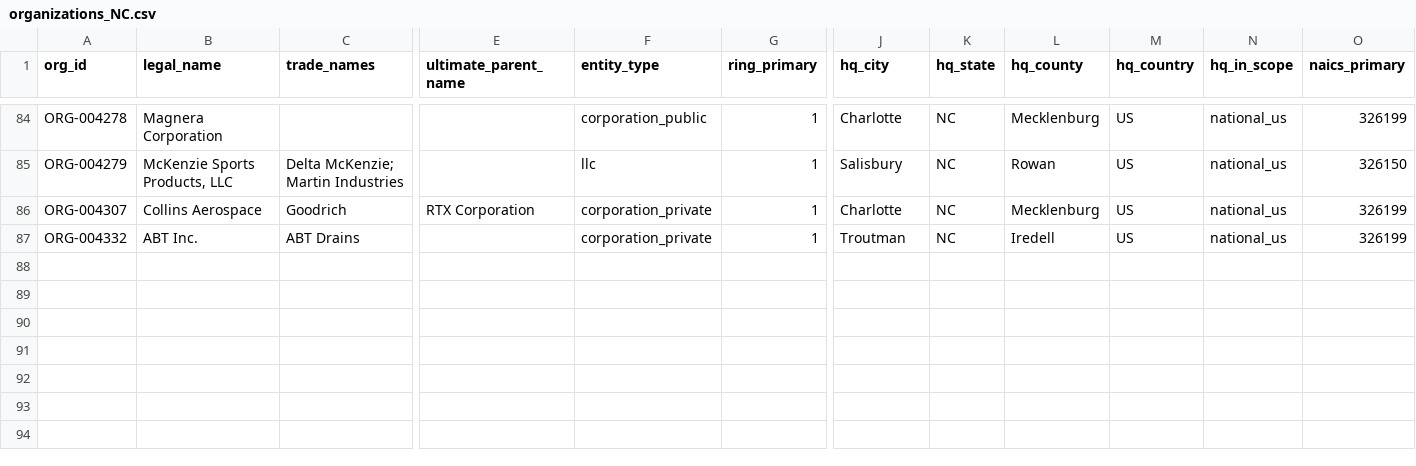
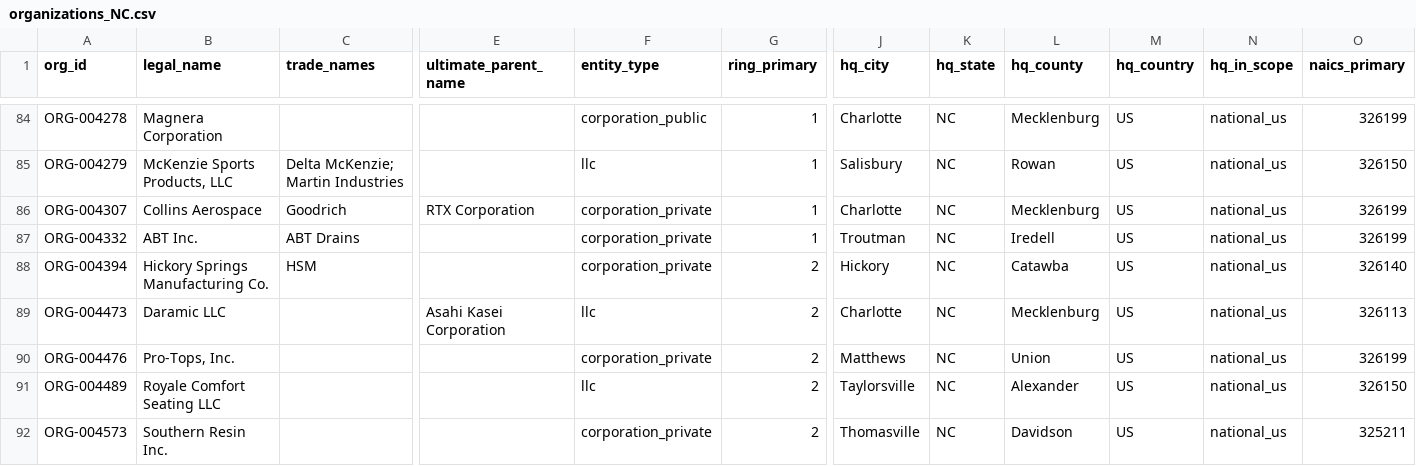
Before and after one commit to polymerindustrycluster/polymer-atlas, a CSV file: data/organizations_NC.csv, drawn as a sheet; only a part is shown, gaps mark what is left out; rows hold the shown columns only; the diff names each change by its address in the sheet, - before the commit and + after, or states it on an @@ line.

Commit message:
Pass 25 body 3 of 7 (FINAL TRI PASS): national TRI packets 031-036 (254 sites, 234 orgs, 257 links) + Viaflex reconciliation

```diff
--- a/data/organizations_NC.csv
+++ b/data/organizations_NC.csv
+row 88: ORG-004394 | Hickory Springs Manufacturing Co. | HSM |  | corporation_private | 2 | Hickory | NC | Catawba | US | national_us | 326140
+row 89: ORG-004473 | Daramic LLC |  | Asahi Kasei Corporation | llc | 2 | Charlotte | NC | Mecklenburg | US | national_us | 326113
+row 90: ORG-004476 | Pro-Tops, Inc. |  |  | corporation_private | 2 | Matthews | NC | Union | US | national_us | 326199
+row 91: ORG-004489 | Royale Comfort Seating LLC |  |  | llc | 2 | Taylorsville | NC | Alexander | US | national_us | 326150
+row 92: ORG-004573 | Southern Resin Inc. |  |  | corporation_private | 2 | Thomasville | NC | Davidson | US | national_us | 325211
```
Also changed, not shown: data/organizations_PA.csv, 5 other files.
